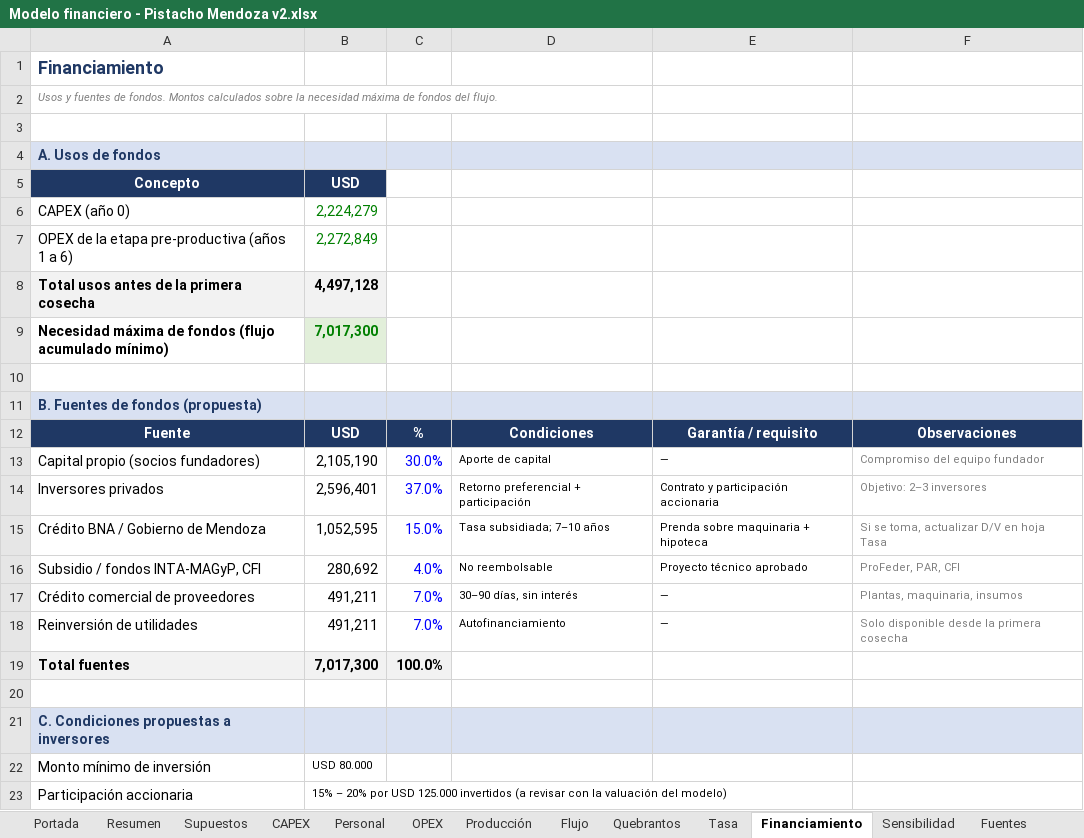
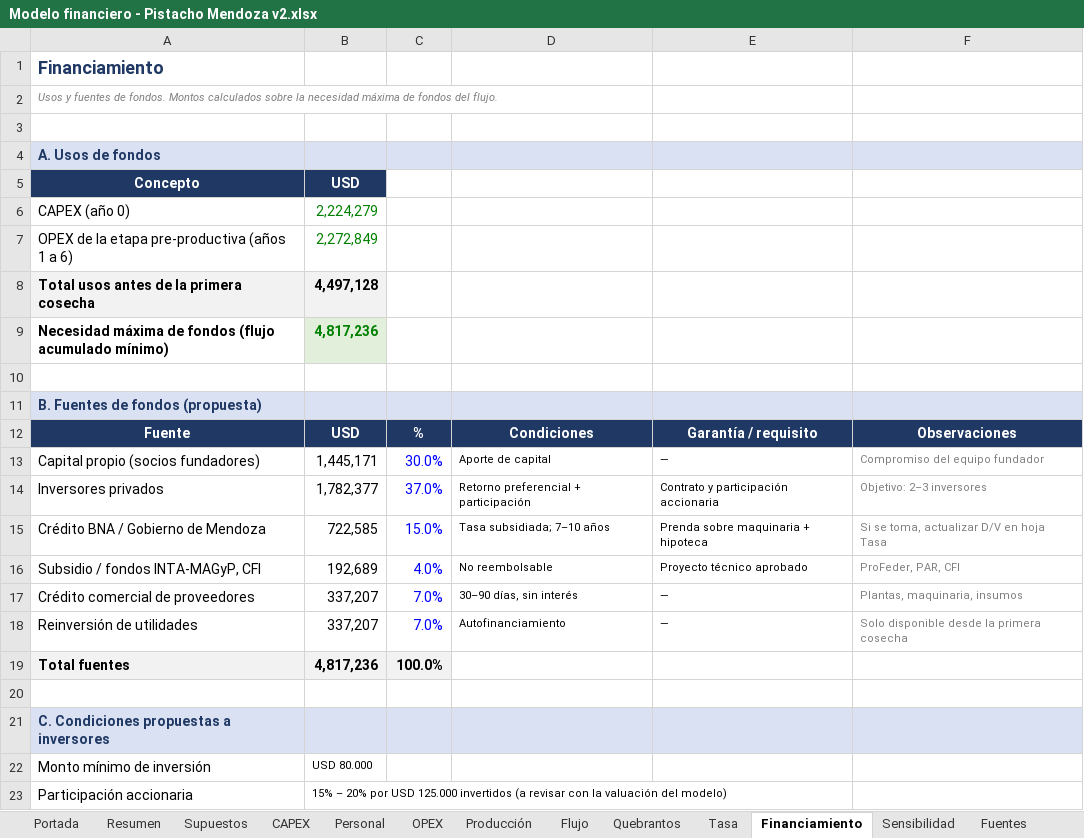
Before and after one commit to Emilialandgrebe/tesis-maestria, an Excel workbook: data/referencia/Modelo financiero - Pistacho Mendoza v2.xlsx, sheet Financiamiento, drawn as a sheet; only a part is shown; values as stored, in another font and other column widths than the file's, no borders; conditional formats not drawn; the diff names each change by its address in the sheet, - before the commit and + after, or states it on an @@ line.

```diff
--- a/data/referencia/Modelo financiero - Pistacho Mendoza v2.xlsx (sheet Financiamiento)
+++ b/data/referencia/Modelo financiero - Pistacho Mendoza v2.xlsx (sheet Financiamiento)
-B9: 7,017,300
+B9: 4,817,236
-B13: 2,105,190
+B13: 1,445,171
-B14: 2,596,401
+B14: 1,782,377
-B15: 1,052,595
+B15: 722,585
-B16: 280,692
+B16: 192,689
-B17:B18: 491,211
+B17:B18: 337,207
-B19: 7,017,300
+B19: 4,817,236
```
Also changed, not shown: sheet Quebrantos, sheet Sensibilidad, sheet Flujo, sheet Supuestos, sheet Producción, sheet OPEX, 2 more sheets, formulas that keep their value, charts or pictures, 14 other files.
